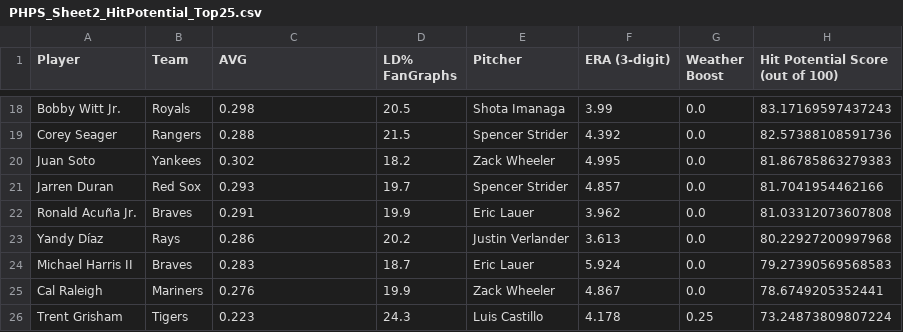
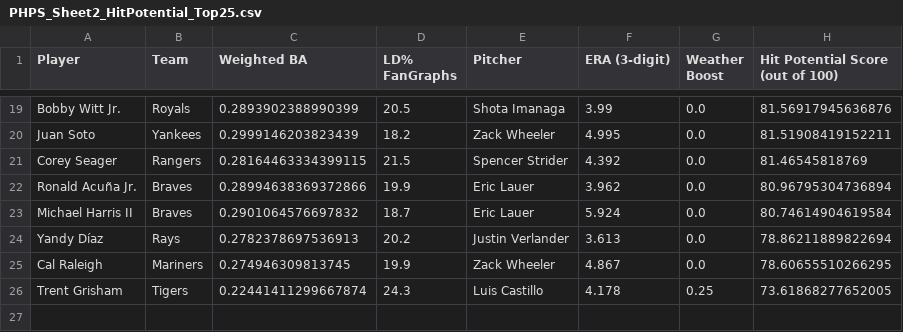
Before and after one commit to RA5397/phps-daily, a CSV file: PHPS_Sheet2_HitPotential_Top25.csv, drawn as a sheet; only a part is shown, gaps mark what is left out; removed rows and columns are numbered as before the commit, all else as after; the diff covers the shown part only; the diff names each change by its address in the sheet, - before the commit and + after, or states it on an @@ line.

```diff
--- a/PHPS_Sheet2_HitPotential_Top25.csv
+++ b/PHPS_Sheet2_HitPotential_Top25.csv
-C1: AVG
+C1: Weighted BA
-C19 (Weighted BA): 0.298
+C19 (Weighted BA): 0.2893902388990399
-H19 (Hit Potential Score (out of 100)): 83.17169597437243
+H19 (Hit Potential Score (out of 100)): 81.56917945636876
-row 19: Corey Seager | Rangers | 0.288 | 21.5 | Spencer Strider | 4.392 | 0.0 | 82.57388108591736
-C20 (Weighted BA): 0.302
+C20 (Weighted BA): 0.2999146203823439
-H20 (Hit Potential Score (out of 100)): 81.86785863279383
+H20 (Hit Potential Score (out of 100)): 81.51908419152211
-row 21: Jarren Duran | Red Sox | 0.293 | 19.7 | Spencer Strider | 4.857 | 0.0 | 81.7041954462166
+row 21: Corey Seager | Rangers | 0.28164463334399115 | 21.5 | Spencer Strider | 4.392 | 0.0 | 81.46545818769
-C22 (Weighted BA): 0.291
+C22 (Weighted BA): 0.28994638369372866
-H22 (Hit Potential Score (out of 100)): 81.03312073607808
+H22 (Hit Potential Score (out of 100)): 80.96795304736894
-row 23: Yandy Díaz | Rays | 0.286 | 20.2 | Justin Verlander | 3.613 | 0.0 | 80.22927200997968
-C23 (Weighted BA): 0.283
+C23 (Weighted BA): 0.2901064576697832
-H23 (Hit Potential Score (out of 100)): 79.27390569568583
+H23 (Hit Potential Score (out of 100)): 80.74614904619584
+row 24: Yandy Díaz | Rays | 0.2782378697536913 | 20.2 | Justin Verlander | 3.613 | 0.0 | 78.86211889822694
-C25 (Weighted BA): 0.276
+C25 (Weighted BA): 0.274946309813745
-H25 (Hit Potential Score (out of 100)): 78.6749205352441
+H25 (Hit Potential Score (out of 100)): 78.60655510266295
-C26 (Weighted BA): 0.223
+C26 (Weighted BA): 0.22441411299667874
-H26 (Hit Potential Score (out of 100)): 73.24873809807224
+H26 (Hit Potential Score (out of 100)): 73.61868277652005
```
Also changed, not shown: 5 added rows, 4 removed rows and 23 edited cells elsewhere in this file, MLB_PHPS_Top25_for_GitHub.csv.
